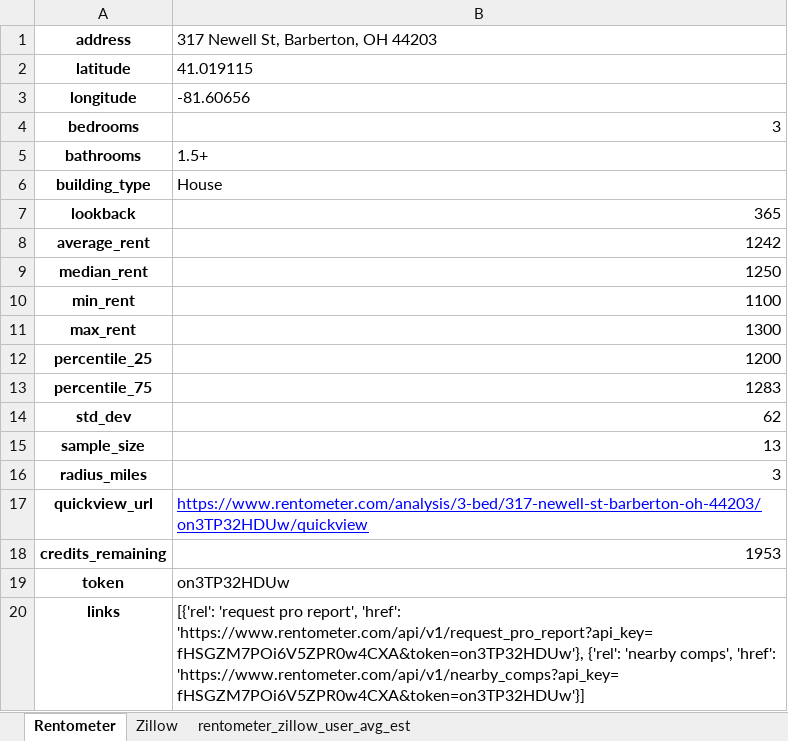
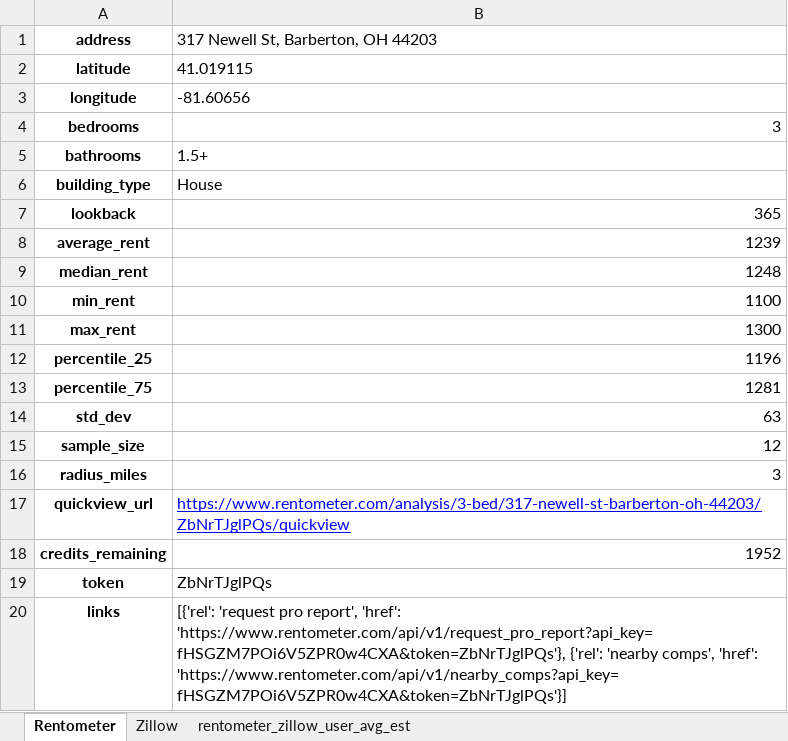
Before and after one commit to tigmanshu123/Real-Estate-Investing, an Excel workbook: 317 Newell St/Results/Excels/Rent Estimates.xlsx, sheet Rentometer, drawn as a sheet; values as stored, in another font and other column widths than the file's, no borders; the diff names each change by its address in the sheet, - before the commit and + after, or states it on an @@ line.

```diff
--- a/317 Newell St/Results/Excels/Rent Estimates.xlsx (sheet Rentometer)
+++ b/317 Newell St/Results/Excels/Rent Estimates.xlsx (sheet Rentometer)
-B8: 1242
+B8: 1239
-B9: 1250
+B9: 1248
-B12: 1200
+B12: 1196
-B13: 1283
+B13: 1281
-B14: 62
+B14: 63
-B15: 13
+B15: 12
-B17: https://www.rentometer.com/analysis/3-bed/317-newell-st-barberton-oh-44203/on3TP32HDUw/quickview
+B17: https://www.rentometer.com/analysis/3-bed/317-newell-st-barberton-oh-44203/ZbNrTJglPQs/quickview
-B18: 1953
+B18: 1952
-B19: on3TP32HDUw
+B19: ZbNrTJglPQs
-B20: …report', 'href': 'https://www.rentometer.com/api/v1/request_pro_report?api_key=fHSGZM7POi6V5ZPR0w4CXA&token=on3TP32HDUw'}, {'rel': 'nearby comps', 'href': 'https://www.rentometer.com/api/v1/nearby_comps?api_key=fHSGZM7POi6V5ZPR0w4CXA&token=on3TP32HDUw'}]
+B20: …report', 'href': 'https://www.rentometer.com/api/v1/request_pro_report?api_key=fHSGZM7POi6V5ZPR0w4CXA&token=ZbNrTJglPQs'}, {'rel': 'nearby comps', 'href': 'https://www.rentometer.com/api/v1/nearby_comps?api_key=fHSGZM7POi6V5ZPR0w4CXA&token=ZbNrTJglPQs'}]
```
Also changed, not shown: sheet Zillow, sheet rentometer_zillow_user_avg_est, 317 Newell St/Results/Excels/Amortization Schedule.xlsx, 317 Newell St/Results/Excels/Exec_Summary_Performance_KPIs.xlsx, 38 other files.
